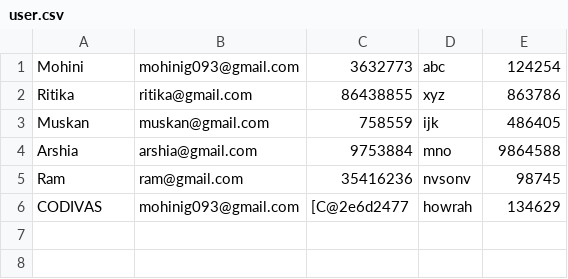
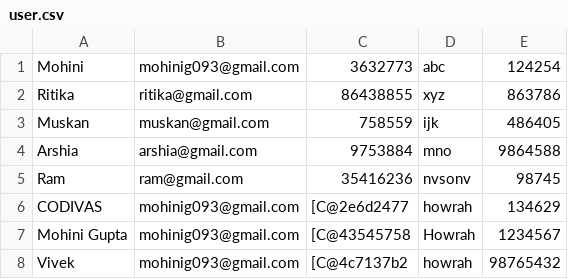
Before and after one commit to Palritika1107/EasyGrocery-A-GroceryManagementApp, a CSV file: UserProfile-Mohini/user.csv, drawn as a sheet.

```diff
--- a/UserProfile-Mohini/user.csv
+++ b/UserProfile-Mohini/user.csv
@@ -6 +6,3 @@ Ram,ram@gmail.com,35416236,nvsonv,98745
 CODIVAS,mohinig093@gmail.com,[C@2e6d2477,howrah,134629
+Mohini Gupta,mohinig093@gmail.com,[C@43545758,Howrah,1234567
+Vivek,mohinig093@gmail.com,[C@4c7137b2,howrah,98765432
```
Also changed, not shown: 8 other files.
